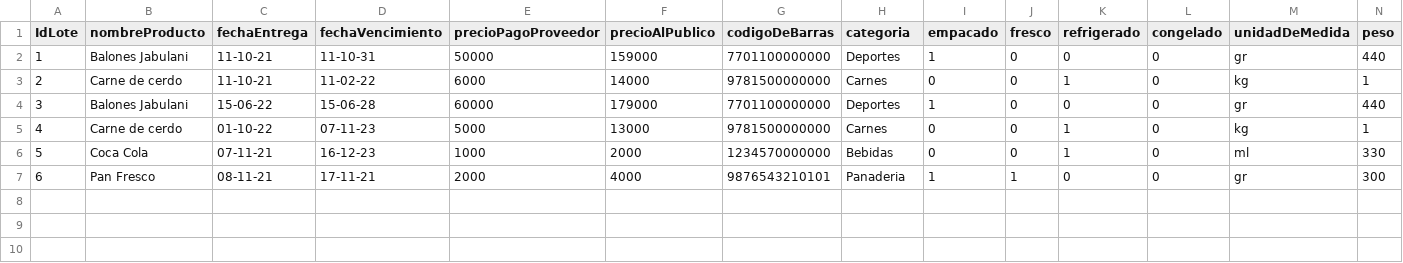
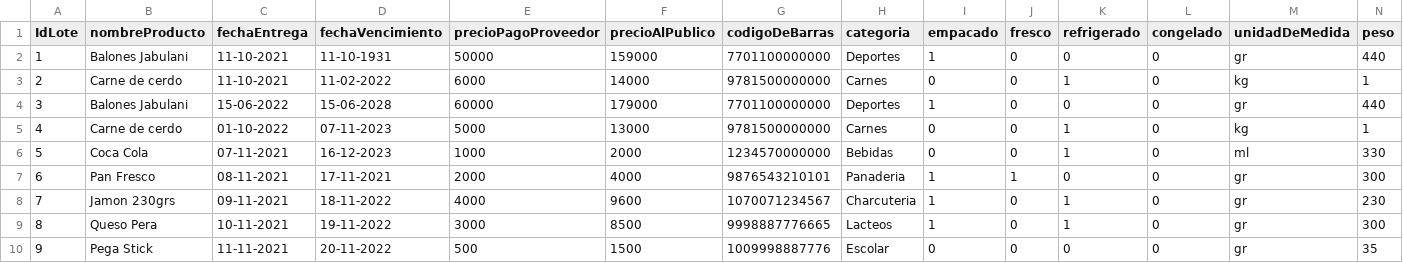
Before and after one commit to jngm8/Proyecto, a CSV file: data/Lotes.csv, drawn as a sheet; only a part is shown; rows hold the shown columns only; the diff names each change by its address in the sheet, - before the commit and + after, or states it on an @@ line.

```diff
--- a/data/Lotes.csv
+++ b/data/Lotes.csv
-C2:C3 (fechaEntrega): 11-10-21
+C2:C3 (fechaEntrega): 11-10-2021
-D2 (fechaVencimiento): 11-10-31
+D2 (fechaVencimiento): 11-10-1931
-D3 (fechaVencimiento): 11-02-22
+D3 (fechaVencimiento): 11-02-2022
-C4 (fechaEntrega): 15-06-22
+C4 (fechaEntrega): 15-06-2022
-D4 (fechaVencimiento): 15-06-28
+D4 (fechaVencimiento): 15-06-2028
-C5 (fechaEntrega): 01-10-22
+C5 (fechaEntrega): 01-10-2022
-D5 (fechaVencimiento): 07-11-23
+D5 (fechaVencimiento): 07-11-2023
-C6 (fechaEntrega): 07-11-21
+C6 (fechaEntrega): 07-11-2021
-D6 (fechaVencimiento): 16-12-23
+D6 (fechaVencimiento): 16-12-2023
-C7 (fechaEntrega): 08-11-21
+C7 (fechaEntrega): 08-11-2021
-D7 (fechaVencimiento): 17-11-21
+D7 (fechaVencimiento): 17-11-2021
+row 8: 7 | Jamon 230grs | 09-11-2021 | 18-11-2022 | 4000 | 9600 | 1070071234567 | Charcuteria | 1 | 0 | 1 | 0 | gr | 230
+row 9: 8 | Queso Pera | 10-11-2021 | 19-11-2022 | 3000 | 8500 | 9998887776665 | Lacteos | 1 | 0 | 1 | 0 | gr | 300
+row 10: 9 | Pega Stick | 11-11-2021 | 20-11-2022 | 500 | 1500 | 1009998887776 | Escolar | 0 | 0 | 0 | 0 | gr | 35
```
Also changed, not shown: 7 other files.
